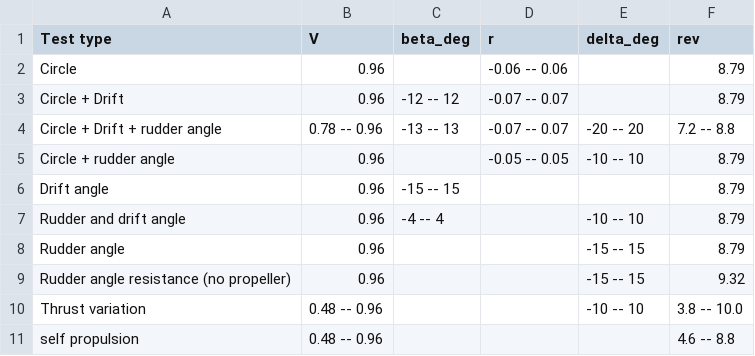
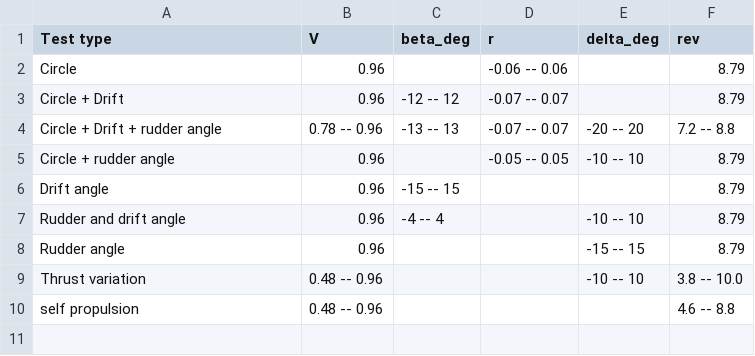
Before and after one commit to martinlarsalbert/Identifying-a-system-based-manoeuvring-model-with-virtual-captive-tests, a CSV file: tables/methodology_VCT_wPCC.variations.csv, drawn as a sheet.

```diff
--- a/tables/methodology_VCT_wPCC.variations.csv
+++ b/tables/methodology_VCT_wPCC.variations.csv
@@ -8,3 +8,2 @@ Rudder and drift angle,0.96,-4 -- 4,,-10 -- 10,8.79
 Rudder angle,0.96,,,-15 -- 15,8.79
-Rudder angle resistance (no propeller),0.96,,,-15 -- 15,9.32
 Thrust variation,0.48 -- 0.96,,,-10 -- 10,3.8 -- 10.0
```
Also changed, not shown: 1 other file.
